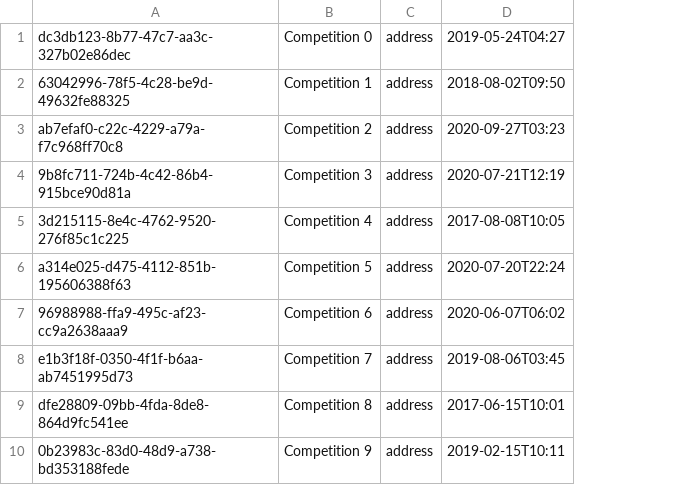
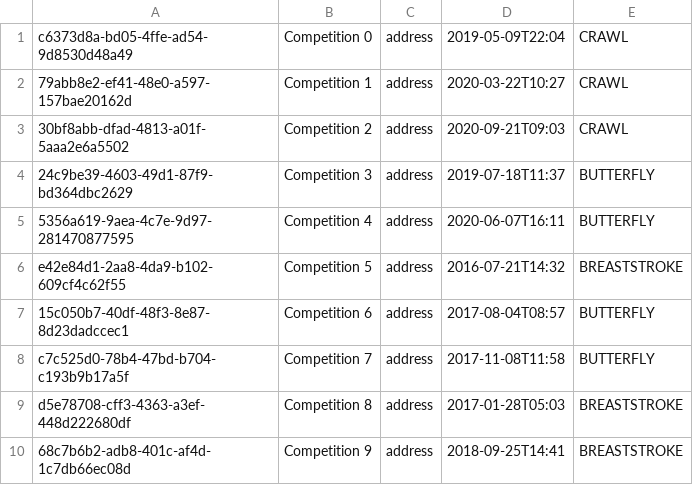
Before and after one commit to Eliot996/Delfinen-Legenderne, a CSV file: data/competitions.csv, drawn as a sheet; removed rows and columns are numbered as before the commit, all else as after; the diff names each change by its address in the sheet, - before the commit and + after, or states it on an @@ line.

```diff
--- a/data/competitions.csv
+++ b/data/competitions.csv
-column A, rows 1-10: dc3db123-8b77-47c7-aa3c-327b02e86dec | 63042996-78f5-4c28-be9d-49632fe88325 | ab7efaf0-c22c-4229-a79a-f7c968ff70c8 | 9b8fc711-724b-4c42-86b4-915bce90d81a | 3d215115-8e4c-4762-9520-276f85c1c225 | a314e025-d475-4112-851b-195606388f63 | 96988988-ffa9-495c-af23-cc9a2638aaa9 | e1b3f18f-0350-4f1f-b6aa-ab7451995d73 | dfe28809-09bb-4fda-8de8-864d9fc541ee | 0b23983c-83d0-48d9-a738-bd353188fede
+column A, rows 1-10: c6373d8a-bd05-4ffe-ad54-9d8530d48a49 | 79abb8e2-ef41-48e0-a597-157bae20162d | 30bf8abb-dfad-4813-a01f-5aaa2e6a5502 | 24c9be39-4603-49d1-87f9-bd364dbc2629 | 5356a619-9aea-4c7e-9d97-281470877595 | e42e84d1-2aa8-4da9-b102-609cf4c62f55 | 15c050b7-40df-48f3-8e87-8d23dadccec1 | c7c525d0-78b4-47bd-b704-c193b9b17a5f | d5e78708-cff3-4363-a3ef-448d222680df | 68c7b6b2-adb8-401c-af4d-1c7db66ec08d
-column D, rows 1-10: 2019-05-24T04:27 | 2018-08-02T09:50 | 2020-09-27T03:23 | 2020-07-21T12:19 | 2017-08-08T10:05 | 2020-07-20T22:24 | 2020-06-07T06:02 | 2019-08-06T03:45 | 2017-06-15T10:01 | 2019-02-15T10:11
+column D, rows 1-10: 2019-05-09T22:04 | 2020-03-22T10:27 | 2020-09-21T09:03 | 2019-07-18T11:37 | 2020-06-07T16:11 | 2016-07-21T14:32 | 2017-08-04T08:57 | 2017-11-08T11:58 | 2017-01-28T05:03 | 2018-09-25T14:41
+column E, rows 1-10: CRAWL | CRAWL | CRAWL | BUTTERFLY | BUTTERFLY | BREASTSTROKE | BUTTERFLY | BUTTERFLY | BREASTSTROKE | BREASTSTROKE
```
Also changed, not shown: data/competitors.csv, data/members.csv, 3 other files.
